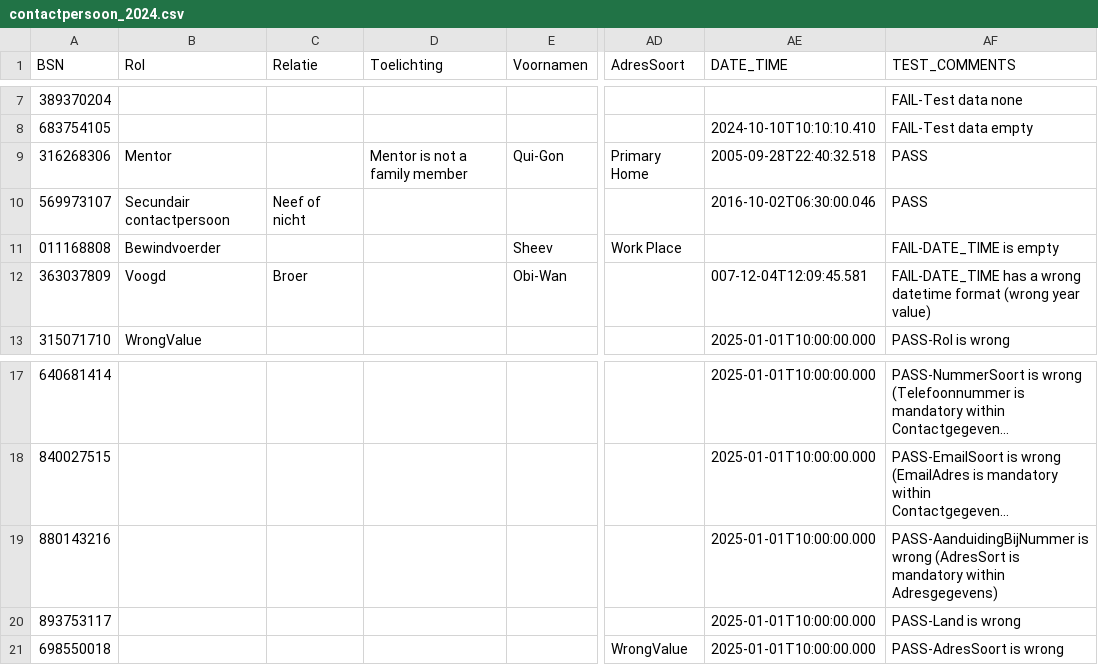
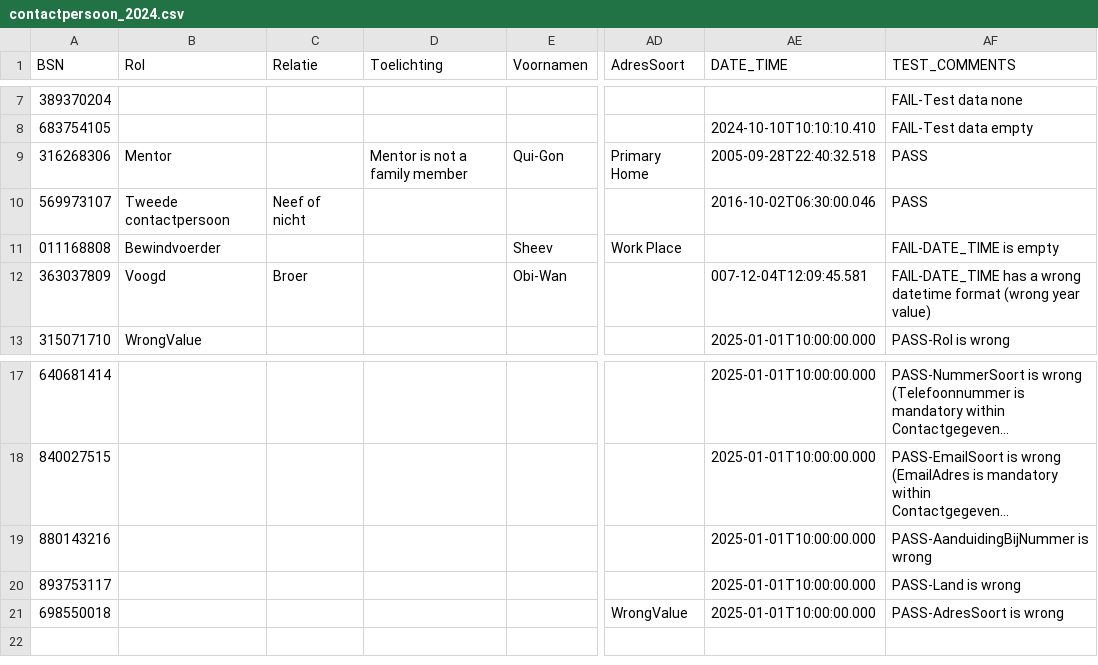
Before and after one commit to MaastrichtUniversity/docker-health, a CSV file: data/test-demo-data/csv/contactpersoon_2024.csv, drawn as a sheet; only a part is shown, gaps mark what is left out; long unchanged cells end in …; the diff names each change by its address in the sheet, - before the commit and + after, or states it on an @@ line.

Commit message:
Update test dummy data for Contactpersoon_2024
- fix incorrect Rol value that is supposed to be correct
- remove incorrect part of comment

[DHHDP-991, DHHDP-1057]

```diff
--- a/data/test-demo-data/csv/contactpersoon_2024.csv
+++ b/data/test-demo-data/csv/contactpersoon_2024.csv
-B10 (Rol): Secundair contactpersoon
+B10 (Rol): Tweede contactpersoon
-AF19 (TEST_COMMENTS): …is wrong (AdresSort is mandatory within Adresgegevens)
+AF19 (TEST_COMMENTS): …is wrong
```
